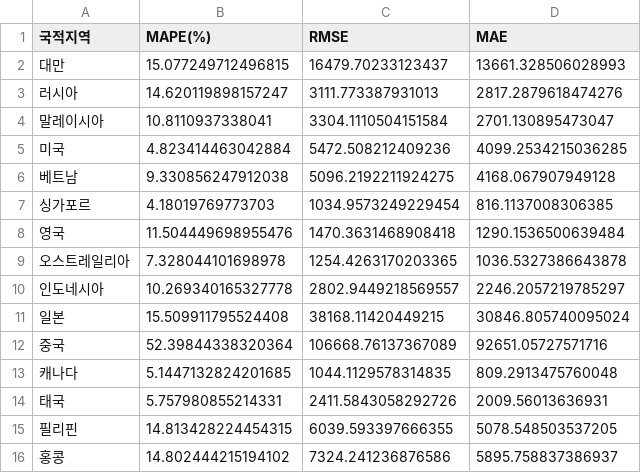
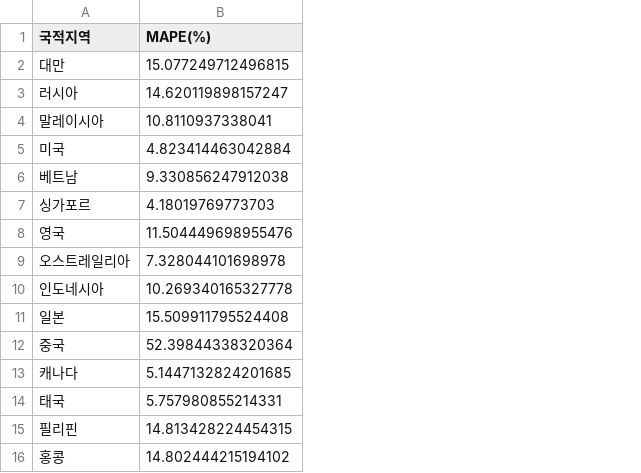
Before and after one commit to marurun66/foreigner-entry-prediction, a CSV file: data/evaluation_df.csv, drawn as a sheet; the diff names each change by its address in the sheet, - before the commit and + after, or states it on an @@ line.

```diff
--- a/data/evaluation_df.csv
+++ b/data/evaluation_df.csv
-column C (RMSE), rows 2-16: 16479.70233123437 | 3111.773387931013 | 3304.1110504151584 | 5472.508212409236 | 5096.2192211924275 | 1034.9573249229454 | 1470.3631468908418 | 1254.4263170203365 | 2802.9449218569557 | 38168.11420449215 | 106668.76137367089 | 1044.1129578314835 | 2411.5843058292726 | 6039.593397666355 | 7324.241236876586
-column D (MAE), rows 2-16: 13661.328506028993 | 2817.2879618474276 | 2701.130895473047 | 4099.2534215036285 | 4168.067907949128 | 816.1137008306385 | 1290.1536500639484 | 1036.5327386643878 | 2246.2057219785297 | 30846.805740095024 | 92651.05727571716 | 809.2913475760048 | 2009.56013636931 | 5078.548503537205 | 5895.758837386937
```
Also changed, not shown: 2 other files.
